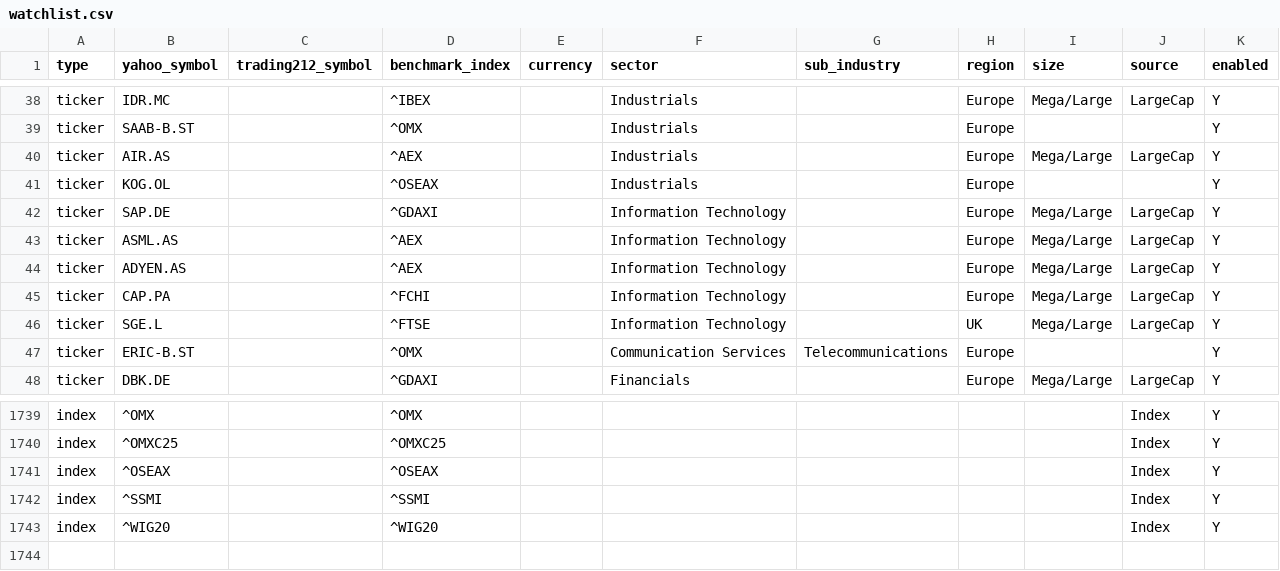
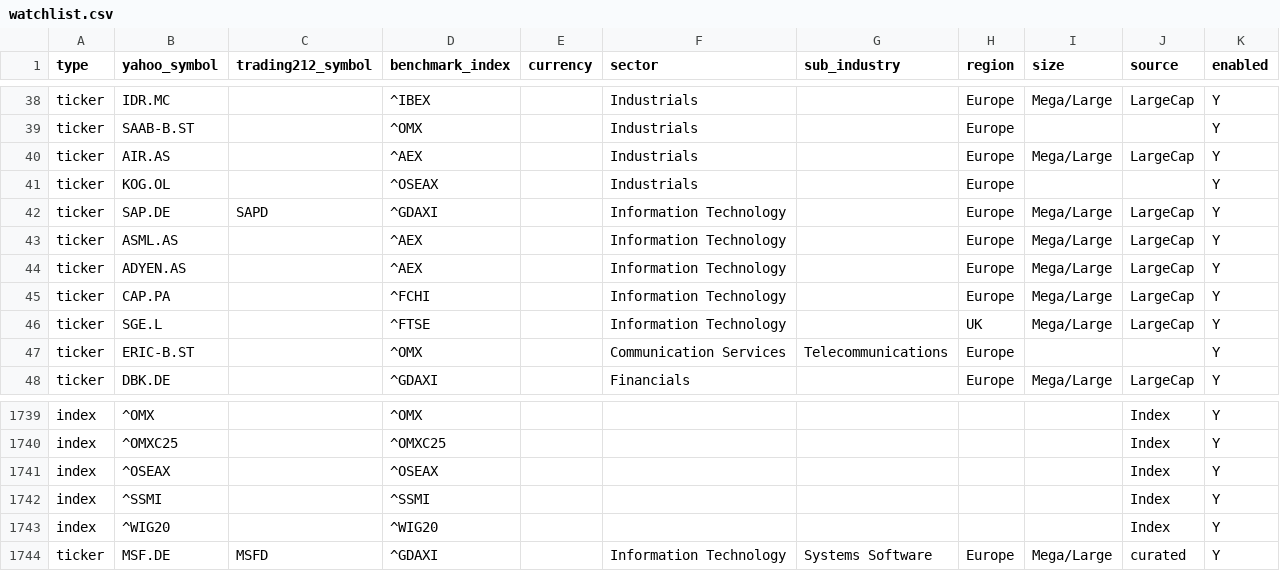
Before and after one commit to TodorBonov/stock_scanner2, a CSV file: watchlist.csv, drawn as a sheet; only a part is shown, gaps mark what is left out.

```diff
--- a/watchlist.csv
+++ b/watchlist.csv
@@ -41,3 +41,3 @@ ticker,AIR.AS,,^AEX,,Industrials,,Europe,Mega/Large,LargeCap,Y
 ticker,KOG.OL,,^OSEAX,,Industrials,,Europe,,,Y
-ticker,SAP.DE,,^GDAXI,,Information Technology,,Europe,Mega/Large,LargeCap,Y
+ticker,SAP.DE,SAPD,^GDAXI,,Information Technology,,Europe,Mega/Large,LargeCap,Y
 ticker,ASML.AS,,^AEX,,Information Technology,,Europe,Mega/Large,LargeCap,Y
@@ -1743 +1743,2 @@ index,^SSMI,,^SSMI,,,,,,Index,Y
 index,^WIG20,,^WIG20,,,,,,Index,Y
+ticker,MSF.DE,MSFD,^GDAXI,,Information Technology,Systems Software,Europe,Mega/Large,curated,Y
```
